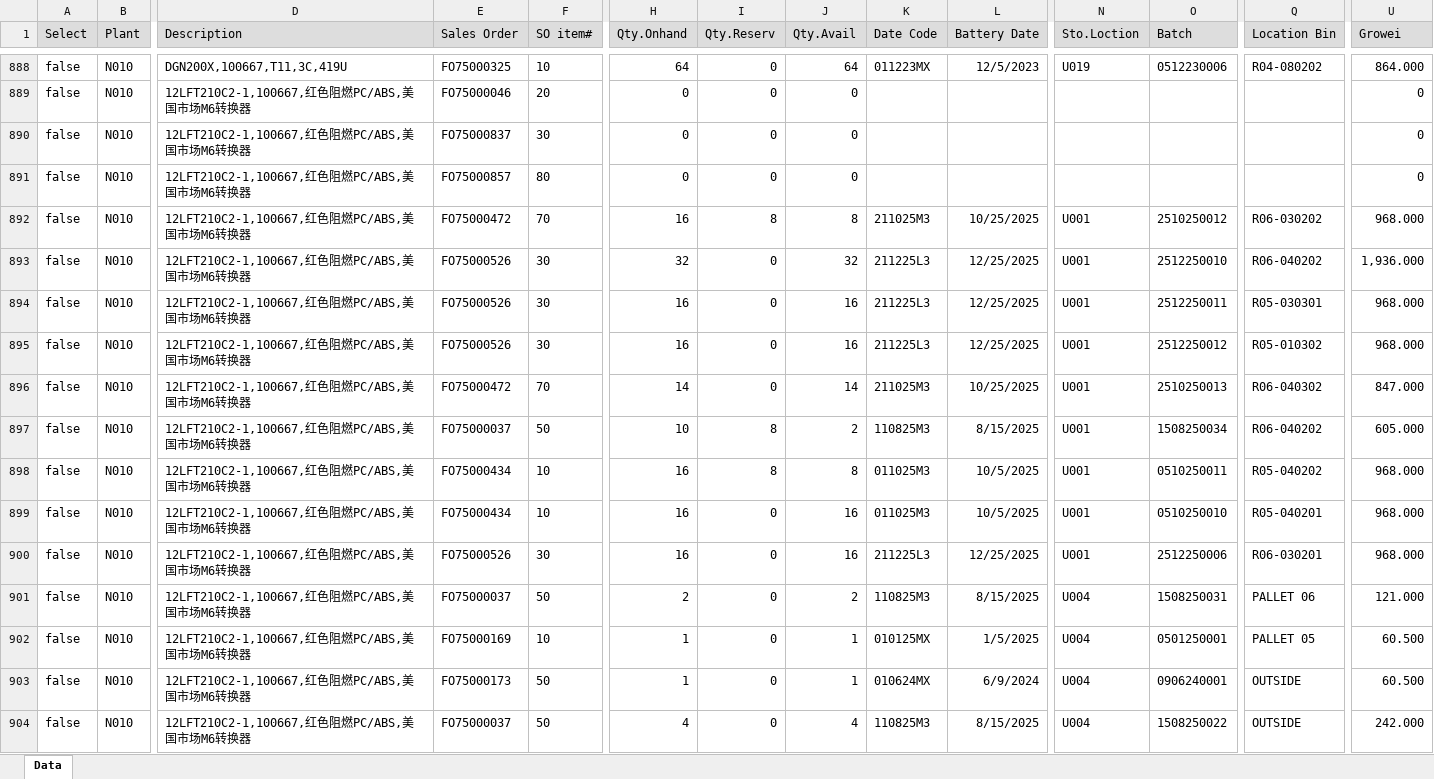
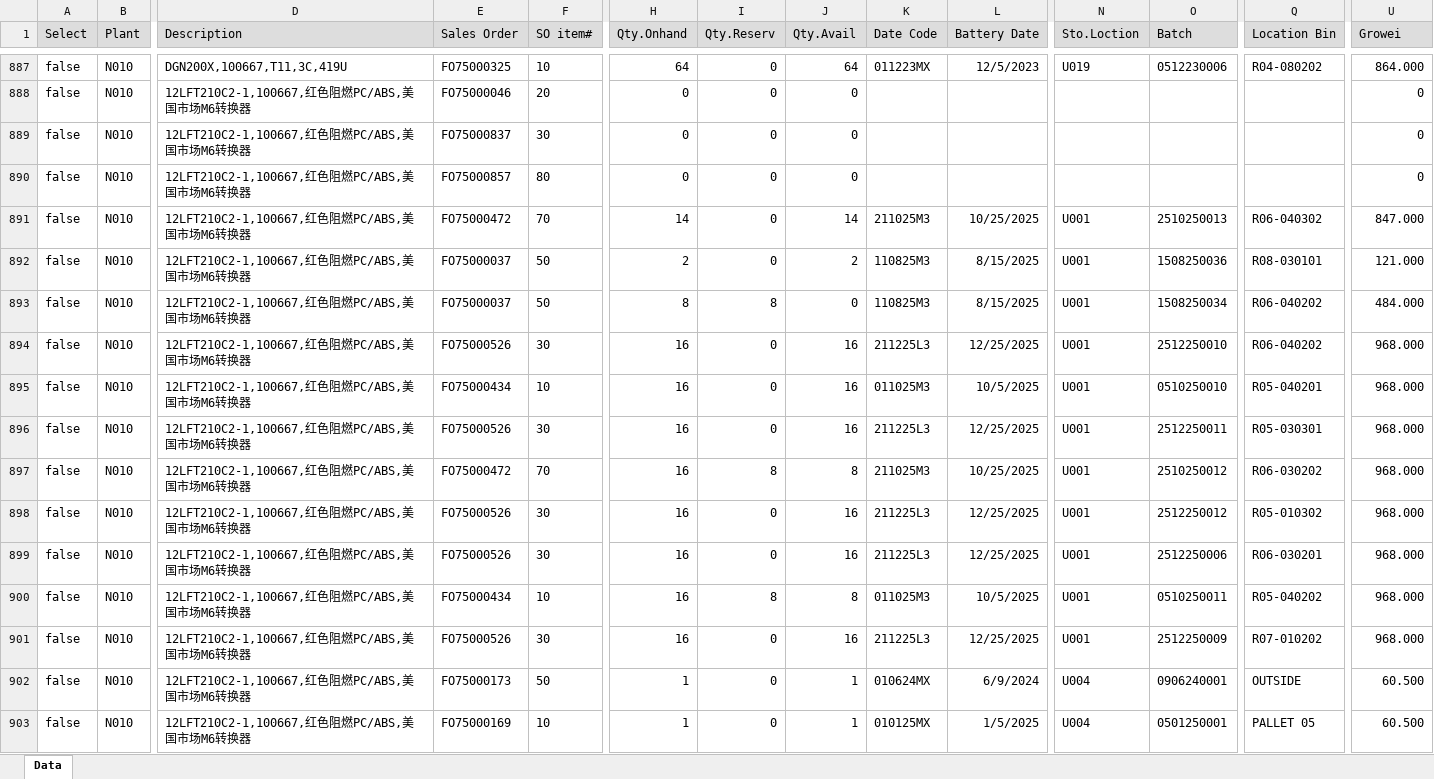
Before and after one commit to LeochBattery/Leoch-Inventory, an Excel workbook: N010.xlsx, sheet Data, drawn as a sheet; only a part is shown, gaps mark what is left out; the shorter side is filled out with more unchanged rows; values as stored, in another font and other column widths than the file's, no borders; removed rows and columns are numbered as before the commit, all else as after; rows hold the shown columns only; the diff covers the shown part only; the diff names each change by its address in the sheet, - before the commit and + after, or states it on an @@ line.

Commit message:
Add files via upload

```diff
--- a/N010.xlsx (sheet Data)
+++ b/N010.xlsx (sheet Data)
-row 893: false | N010 | 12LFT210C2-1,100667,红色阻燃PC/ABS,美国市场M6转换器 | FO75000526 | 30 | 32 | 0 | 32 | 211225L3 | 12/25/2025 | U001 | 2512250010 | R06-040202 | 1,936.000
+row 892: false | N010 | 12LFT210C2-1,100667,红色阻燃PC/ABS,美国市场M6转换器 | FO75000037 | 50 | 2 | 0 | 2 | 110825M3 | 8/15/2025 | U001 | 1508250036 | R08-030101 | 121.000
-H893 (Qty.Onhand): 10
+H893 (Qty.Onhand): 8
-J893 (Qty.Avail): 2
+J893 (Qty.Avail): 0
-U893 (Growei): 605.000
+U893 (Growei): 484.000
-E894 (Sales Order): FO75000434
+E894 (Sales Order): FO75000526
-F894 (SO item#): 10
+F894 (SO item#): 30
-I894 (Qty.Reserv): 8
+I894 (Qty.Reserv): 0
-J894 (Qty.Avail): 8
+J894 (Qty.Avail): 16
-K894 (Date Code): 011025M3
+K894 (Date Code): 211225L3
-L894 (Battery Date): 10/5/2025
+L894 (Battery Date): 12/25/2025
-O894 (Batch): 0510250011
+O894 (Batch): 2512250010
-Q894 (Location Bin): R05-040202
+Q894 (Location Bin): R06-040202
@@ row 894 moved to row 896: false @@
@@ row 892 moved to row 897: false @@
@@ row 895 moved to row 898: false @@
@@ row 901 moved to row 904: false @@
+row 900: false | N010 | 12LFT210C2-1,100667,红色阻燃PC/ABS,美国市场M6转换器 | FO75000434 | 10 | 16 | 8 | 8 | 011025M3 | 10/5/2025 | U001 | 0510250011 | R05-040202 | 968.000
-E901 (Sales Order): FO75000169
+E901 (Sales Order): FO75000526
-F901 (SO item#): 10
+F901 (SO item#): 30
-H901 (Qty.Onhand): 1
+H901 (Qty.Onhand): 16
-J901 (Qty.Avail): 1
+J901 (Qty.Avail): 16
-K901 (Date Code): 010125MX
+K901 (Date Code): 211225L3
-L901 (Battery Date): 1/5/2025
+L901 (Battery Date): 12/25/2025
-N901 (Sto.Loction): U004
+N901 (Sto.Loction): U001
-O901 (Batch): 0501250001
+O901 (Batch): 2512250009
-Q901 (Location Bin): PALLET 05
+Q901 (Location Bin): R07-010202
-U901 (Growei): 60.500
+U901 (Growei): 968.000
+row 903: false | N010 | 12LFT210C2-1,100667,红色阻燃PC/ABS,美国市场M6转换器 | FO75000169 | 10 | 1 | 0 | 1 | 010125MX | 1/5/2025 | U004 | 0501250001 | PALLET 05 | 60.500
```
Also changed, not shown: 11 added rows, 12 removed rows, 681 moved rows and 121 edited cells elsewhere in this sheet.
